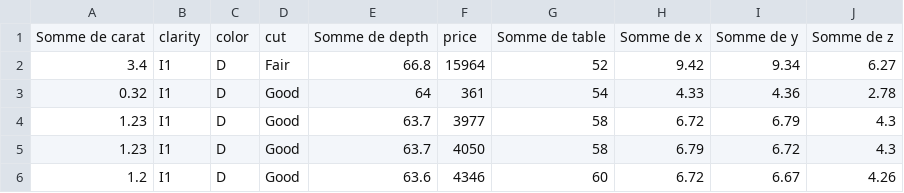
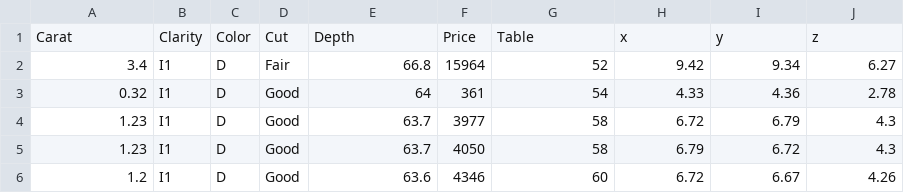
Before and after one commit to jowill836/zirconium, a CSV file: data_zirconium.csv, drawn as a sheet; only a part is shown; removed rows and columns are numbered as before the commit, all else as after; the diff names each change by its address in the sheet, - before the commit and + after, or states it on an @@ line.

```diff
--- a/data_zirconium.csv
+++ b/data_zirconium.csv
-row 1: Somme de carat | clarity | color | cut | Somme de depth | price | Somme de table | Somme de x | Somme de y | Somme de z
+row 1: Carat | Clarity | Color | Cut | Depth | Price | Table | x | y | z
```
Also changed, not shown: 1 other file.
